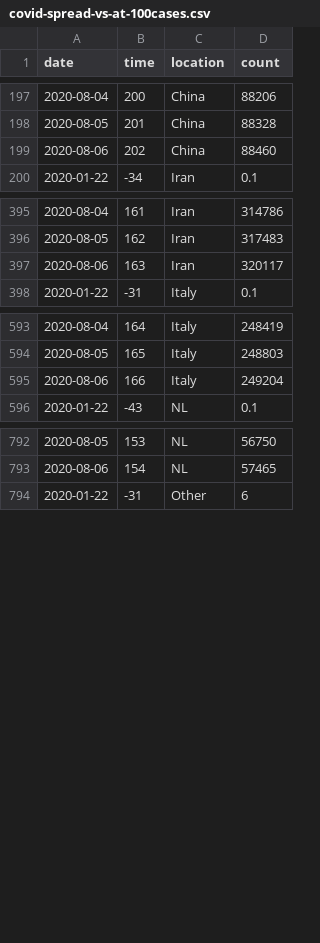
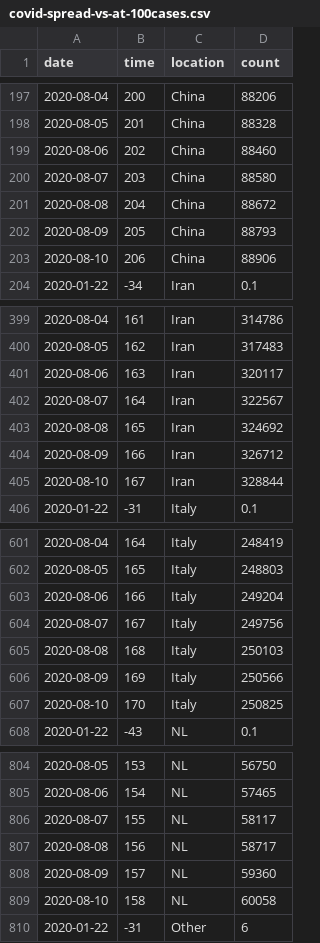
Before and after one commit to robhanssen/covid-19, a CSV file: data/covid-spread-vs-at-100cases.csv, drawn as a sheet; only a part is shown, gaps mark what is left out; the diff covers the shown part only; the diff names each change by its address in the sheet, - before the commit and + after, or states it on an @@ line.

```diff
--- a/data/covid-spread-vs-at-100cases.csv
+++ b/data/covid-spread-vs-at-100cases.csv
+row 200: 2020-08-07 | 203 | China | 88580
+row 201: 2020-08-08 | 204 | China | 88672
+row 202: 2020-08-09 | 205 | China | 88793
+row 203: 2020-08-10 | 206 | China | 88906
+row 402: 2020-08-07 | 164 | Iran | 322567
+row 403: 2020-08-08 | 165 | Iran | 324692
+row 404: 2020-08-09 | 166 | Iran | 326712
+row 405: 2020-08-10 | 167 | Iran | 328844
+row 604: 2020-08-07 | 167 | Italy | 249756
+row 605: 2020-08-08 | 168 | Italy | 250103
+row 606: 2020-08-09 | 169 | Italy | 250566
+row 607: 2020-08-10 | 170 | Italy | 250825
+row 806: 2020-08-07 | 155 | NL | 58117
+row 807: 2020-08-08 | 156 | NL | 58717
+row 808: 2020-08-09 | 157 | NL | 59360
+row 809: 2020-08-10 | 158 | NL | 60058
```
Also changed, not shown: 12 added rows and 2 edited cells elsewhere in this file, data/covid-sc-deaths.csv, data/covid-sc-spread.csv, 20 other files.
